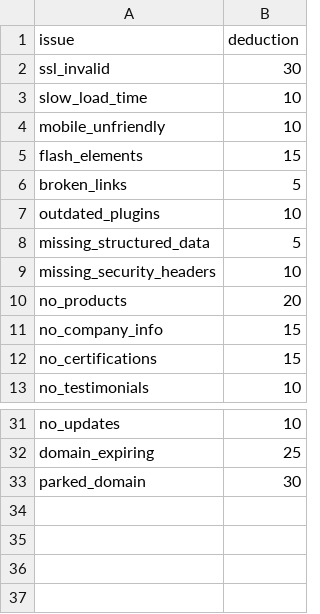
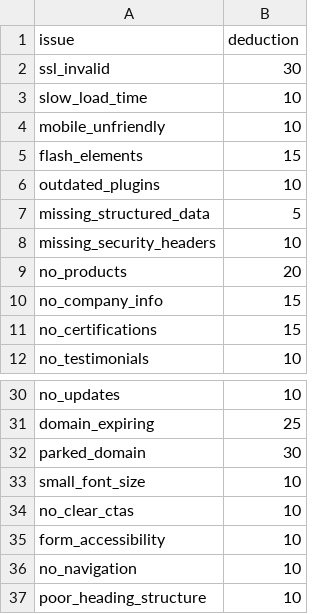
Before and after one commit to natasha-a-a/auditor, a CSV file: score_deductions.csv, drawn as a sheet; only a part is shown, gaps mark what is left out; removed rows and columns are numbered as before the commit, all else as after; the diff names each change by its address in the sheet, - before the commit and + after, or states it on an @@ line.

Commit message:
Fix functional bugs and dead code from handover report
- Implement previously configured-but-unchecked technical deductions:
  flash_elements, outdated_plugins, missing_structured_data,
  missing_security_headers (broken_links removed: would require
  per-link crawling)
- technical_audit now uses the shared whois cache instead of an
  empty dict, avoiding a fresh WHOIS lookup on every audit
- save_to_csv/save_cache/save_whois_cache propagate GitHub commit
  failures; main() surfaces them as UI errors instead of silently
  losing results
- UX audit deductions now come from SCORE_DEDUCTIONS config instead
  of hard-coded values (mobile_unfriendly, small_font_size,
  no_clear_ctas, form_accessibility, no_navigation,
  poor_heading_structure, missing_alt_text)
- Fix AttributeError crash in CachedSoup.check_contact_form when a
  form has a class attribute (list .lower())

Co-authored-by: natasha-a-a <natasha-a-a@users.noreply.github.com>

```diff
--- a/score_deductions.csv
+++ b/score_deductions.csv
-row 6: broken_links | 5
+row 33: small_font_size | 10
+row 34: no_clear_ctas | 10
+row 35: form_accessibility | 10
+row 36: no_navigation | 10
+row 37: poor_heading_structure | 10
```
Also changed, not shown: 2 other files.
